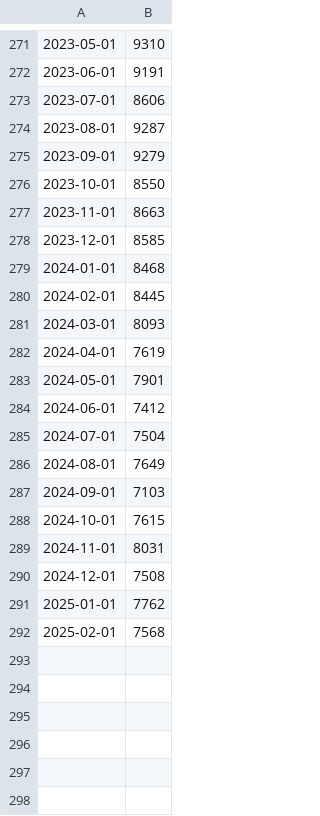
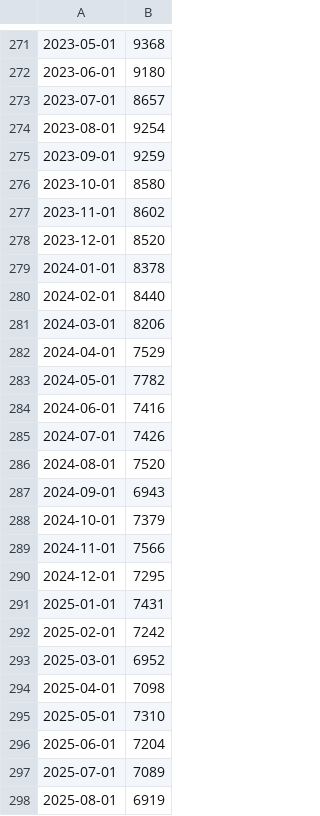
Before and after one commit to raventcreative/testing-hyperframes, a CSV file: projects/ai-vs-jobs-carousel/data/jolts.csv, drawn as a sheet; only a part is shown, gaps mark what is left out; the diff covers the shown part only; the diff names each change by its address in the sheet, - before the commit and + after, or states it on an @@ line.

```diff
--- a/projects/ai-vs-jobs-carousel/data/jolts.csv
+++ b/projects/ai-vs-jobs-carousel/data/jolts.csv
-B271: 9310
+B271: 9368
-B272: 9191
+B272: 9180
-B273: 8606
+B273: 8657
-B274: 9287
+B274: 9254
-B275: 9279
+B275: 9259
-B276: 8550
+B276: 8580
-B277: 8663
+B277: 8602
-B278: 8585
+B278: 8520
-B279: 8468
+B279: 8378
-B280: 8445
+B280: 8440
-B281: 8093
+B281: 8206
-B282: 7619
+B282: 7529
-B283: 7901
+B283: 7782
-B284: 7412
+B284: 7416
-B285: 7504
+B285: 7426
-B286: 7649
+B286: 7520
-B287: 7103
+B287: 6943
-B288: 7615
+B288: 7379
-B289: 8031
+B289: 7566
-B290: 7508
+B290: 7295
-B291: 7762
+B291: 7431
-B292: 7568
+B292: 7242
+row 293: 2025-03-01 | 6952
+row 294: 2025-04-01 | 7098
+row 295: 2025-05-01 | 7310
+row 296: 2025-06-01 | 7204
+row 297: 2025-07-01 | 7089
+row 298: 2025-08-01 | 6919
```
Also changed, not shown: 14 added rows, 1 removed row and 28 edited cells elsewhere in this file, 5 other files.
